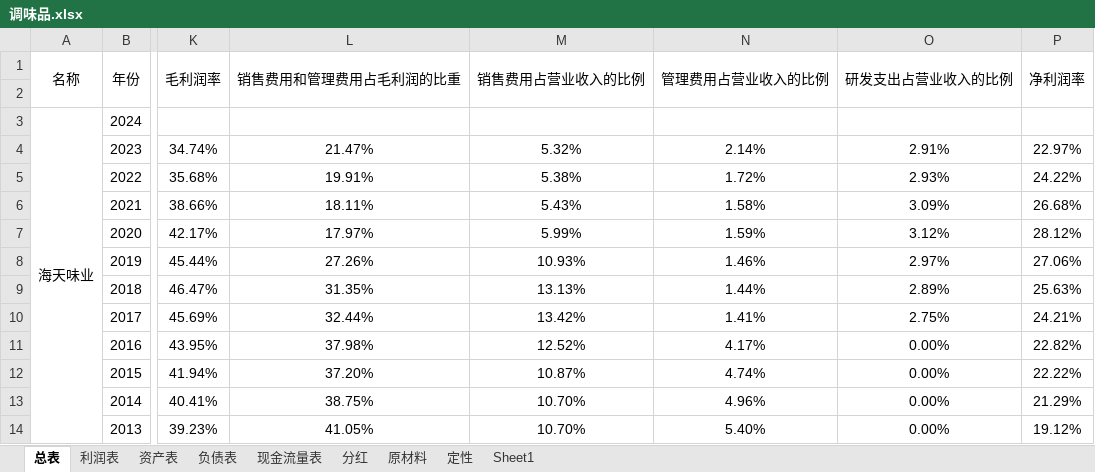
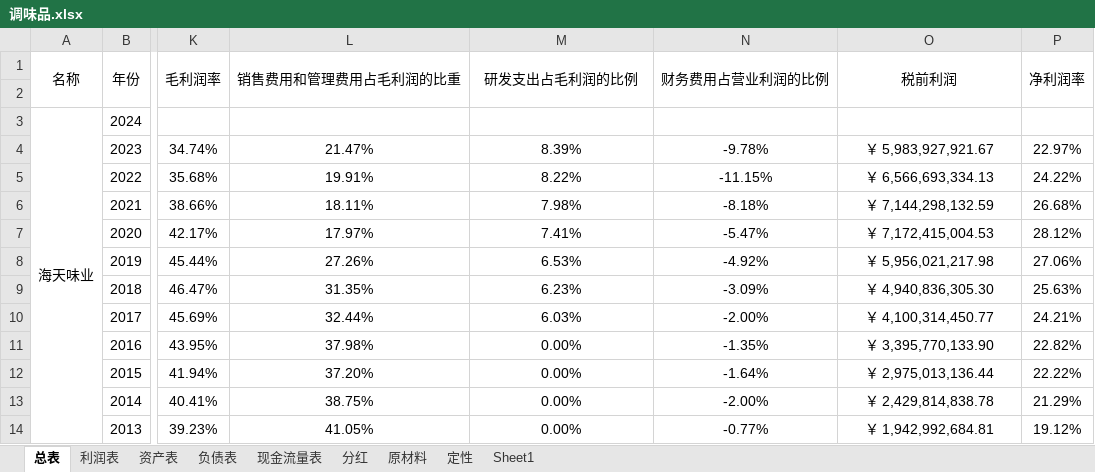
Before and after one commit to leaves-27/finance, an Excel workbook: 行业/食品饮料/调味品/调味品.xlsx, sheet 总表, drawn as a sheet; only a part is shown, gaps mark what is left out; values as stored, in another font and other column widths than the file's, no borders; the diff covers the shown part only; the diff names each change by its address in the sheet, - before the commit and + after, or states it on an @@ line.

```diff
--- a/行业/食品饮料/调味品/调味品.xlsx (sheet 总表)
+++ b/行业/食品饮料/调味品/调味品.xlsx (sheet 总表)
-M1: 销售费用占营业收入的比例
+M1: 研发支出占毛利润的比例
-N1: 管理费用占营业收入的比例
+N1: 财务费用占营业利润的比例
-O1: 研发支出占营业收入的比例
+O1: 税前利润
-M4 (研发支出占毛利润的比例): 5.32%
+M4 (研发支出占毛利润的比例): 8.39%
-N4 (财务费用占营业利润的比例): 2.14%
+N4 (财务费用占营业利润的比例): -9.78%
-O4 (税前利润): 2.91%
+O4 (税前利润): ￥ 5,983,927,921.67
-M5 (研发支出占毛利润的比例): 5.38%
+M5 (研发支出占毛利润的比例): 8.22%
-N5 (财务费用占营业利润的比例): 1.72%
+N5 (财务费用占营业利润的比例): -11.15%
-O5 (税前利润): 2.93%
+O5 (税前利润): ￥ 6,566,693,334.13
-M6 (研发支出占毛利润的比例): 5.43%
+M6 (研发支出占毛利润的比例): 7.98%
-N6 (财务费用占营业利润的比例): 1.58%
+N6 (财务费用占营业利润的比例): -8.18%
-O6 (税前利润): 3.09%
+O6 (税前利润): ￥ 7,144,298,132.59
-M7 (研发支出占毛利润的比例): 5.99%
+M7 (研发支出占毛利润的比例): 7.41%
-N7 (财务费用占营业利润的比例): 1.59%
+N7 (财务费用占营业利润的比例): -5.47%
-O7 (税前利润): 3.12%
+O7 (税前利润): ￥ 7,172,415,004.53
-M8 (研发支出占毛利润的比例): 10.93%
+M8 (研发支出占毛利润的比例): 6.53%
-N8 (财务费用占营业利润的比例): 1.46%
+N8 (财务费用占营业利润的比例): -4.92%
-O8 (税前利润): 2.97%
+O8 (税前利润): ￥ 5,956,021,217.98
-M9 (研发支出占毛利润的比例): 13.13%
+M9 (研发支出占毛利润的比例): 6.23%
-N9 (财务费用占营业利润的比例): 1.44%
+N9 (财务费用占营业利润的比例): -3.09%
-O9 (税前利润): 2.89%
+O9 (税前利润): ￥ 4,940,836,305.30
-M10 (研发支出占毛利润的比例): 13.42%
+M10 (研发支出占毛利润的比例): 6.03%
-N10 (财务费用占营业利润的比例): 1.41%
+N10 (财务费用占营业利润的比例): -2.00%
-O10 (税前利润): 2.75%
+O10 (税前利润): ￥ 4,100,314,450.77
-M11 (研发支出占毛利润的比例): 12.52%
+M11 (研发支出占毛利润的比例): 0.00%
-N11 (财务费用占营业利润的比例): 4.17%
+N11 (财务费用占营业利润的比例): -1.35%
-O11 (税前利润): 0.00%
+O11 (税前利润): ￥ 3,395,770,133.90
-M12 (研发支出占毛利润的比例): 10.87%
+M12 (研发支出占毛利润的比例): 0.00%
-N12 (财务费用占营业利润的比例): 4.74%
+N12 (财务费用占营业利润的比例): -1.64%
-O12 (税前利润): 0.00%
+O12 (税前利润): ￥ 2,975,013,136.44
-M13:M14 (研发支出占毛利润的比例): 10.70%
+M13:M14 (研发支出占毛利润的比例): 0.00%
-N13 (财务费用占营业利润的比例): 4.96%
+N13 (财务费用占营业利润的比例): -2.00%
-O13 (税前利润): 0.00%
+O13 (税前利润): ￥ 2,429,814,838.78
-N14 (财务费用占营业利润的比例): 5.40%
+N14 (财务费用占营业利润的比例): -0.77%
-O14 (税前利润): 0.00%
+O14 (税前利润): ￥ 1,942,992,684.81
```
Also changed, not shown: 371 edited cells elsewhere in this sheet, formulas that keep their value, 行业/食品饮料/软饮料/软饮料.xlsx, 2 other files.
